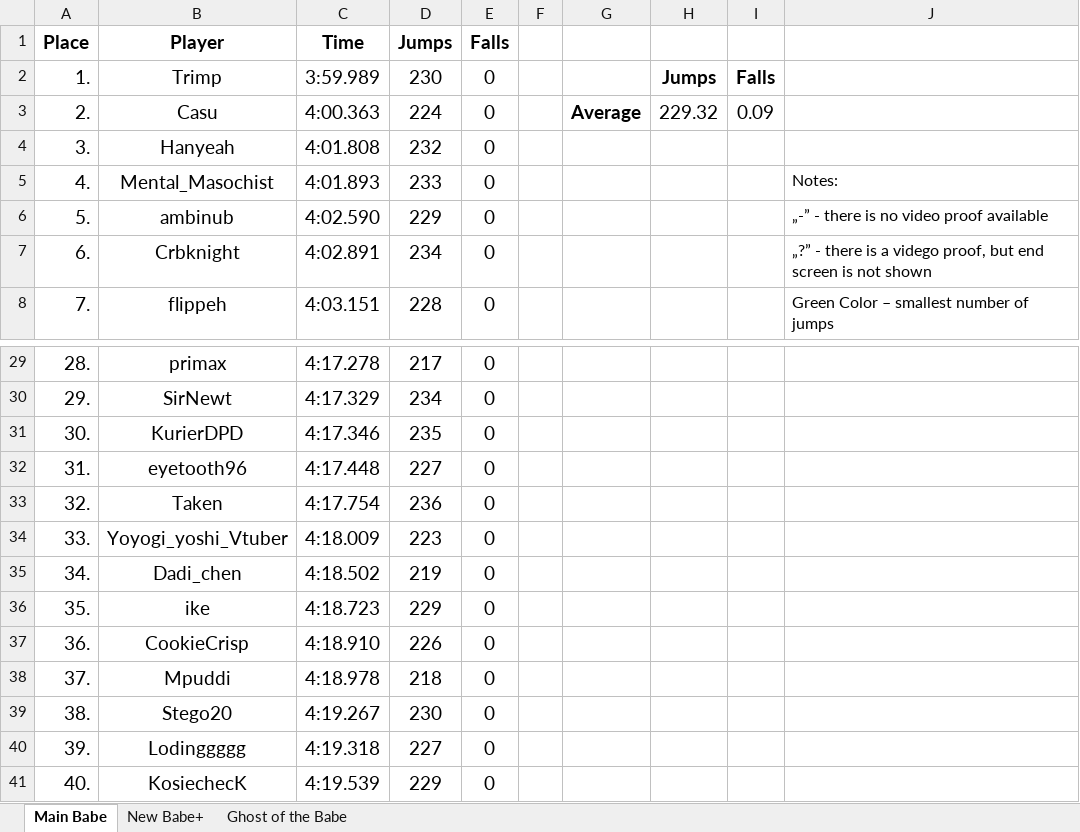
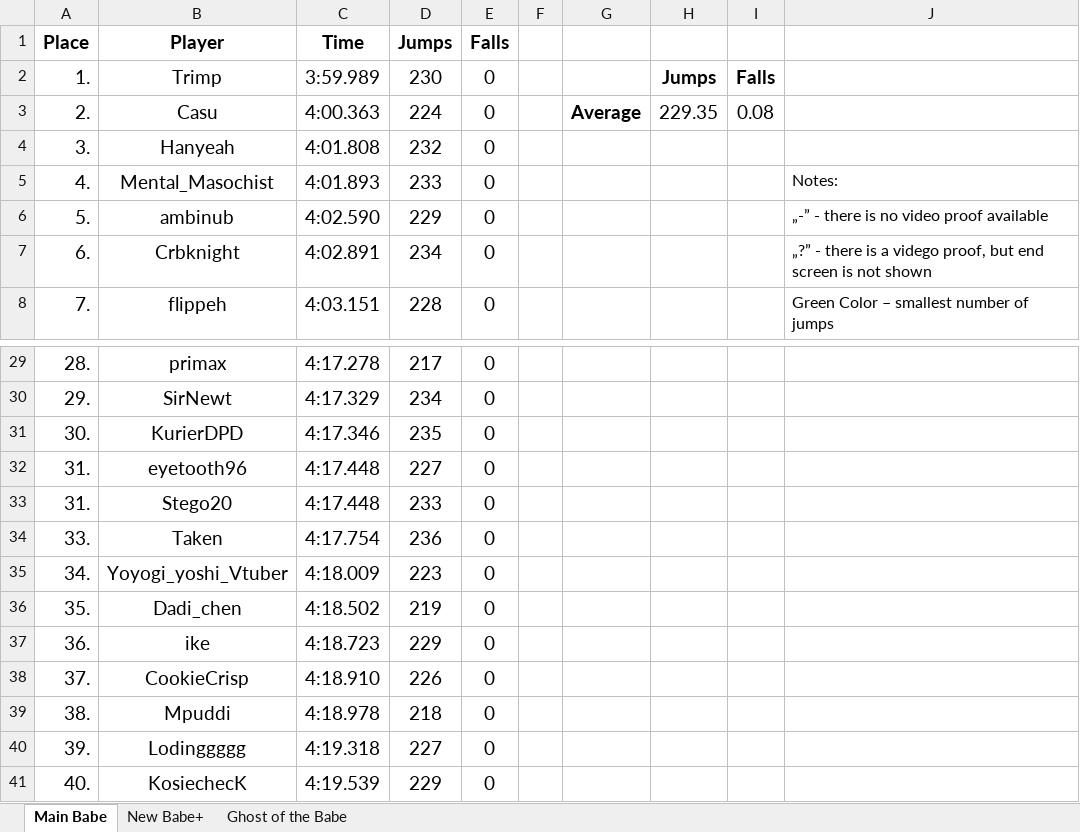
Before and after one commit to Rifre1/Jump-King-Statistics, an Excel workbook: Top100 Jumps&Falls/Jumps&Falls.xlsx, sheet Main Babe, drawn as a sheet; only a part is shown, gaps mark what is left out; values as stored, in another font and other column widths than the file's, no borders; removed rows and columns are numbered as before the commit, all else as after; the diff covers the shown part only; the diff names each change by its address in the sheet, - before the commit and + after, or states it on an @@ line.

```diff
--- a/Top100 Jumps&Falls/Jumps&Falls.xlsx (sheet Main Babe)
+++ b/Top100 Jumps&Falls/Jumps&Falls.xlsx (sheet Main Babe)
-H3: 229.32
+H3: 229.35
-I3: 0.09
+I3: 0.08
-row 33: 32. | Taken | 4:17.754 | 236 | 0
+row 33: 31. | Stego20 | 4:17.448 | 233 | 0
-B34 (Player): Yoyogi_yoshi_Vtuber
+B34 (Player): Taken
-C34 (Time): 4:18.009
+C34 (Time): 4:17.754
-D34 (Jumps): 223
+D34 (Jumps): 236
-B35 (Player): Dadi_chen
+B35 (Player): Yoyogi_yoshi_Vtuber
-C35 (Time): 4:18.502
+C35 (Time): 4:18.009
-D35 (Jumps): 219
+D35 (Jumps): 223
-B36 (Player): ike
+B36 (Player): Dadi_chen
-C36 (Time): 4:18.723
+C36 (Time): 4:18.502
-D36 (Jumps): 229
+D36 (Jumps): 219
-B37 (Player): CookieCrisp
+B37 (Player): ike
-C37 (Time): 4:18.910
+C37 (Time): 4:18.723
-D37 (Jumps): 226
+D37 (Jumps): 229
-B38 (Player): Mpuddi
+B38 (Player): CookieCrisp
-C38 (Time): 4:18.978
+C38 (Time): 4:18.910
-D38 (Jumps): 218
+D38 (Jumps): 226
-B39 (Player): Stego20
+B39 (Player): Mpuddi
-C39 (Time): 4:19.267
+C39 (Time): 4:18.978
-D39 (Jumps): 230
+D39 (Jumps): 218
```
Also changed, not shown: 2 added rows, 2 removed rows and 47 edited cells elsewhere in this sheet, sheet New Babe+, sheet Ghost of the Babe.
